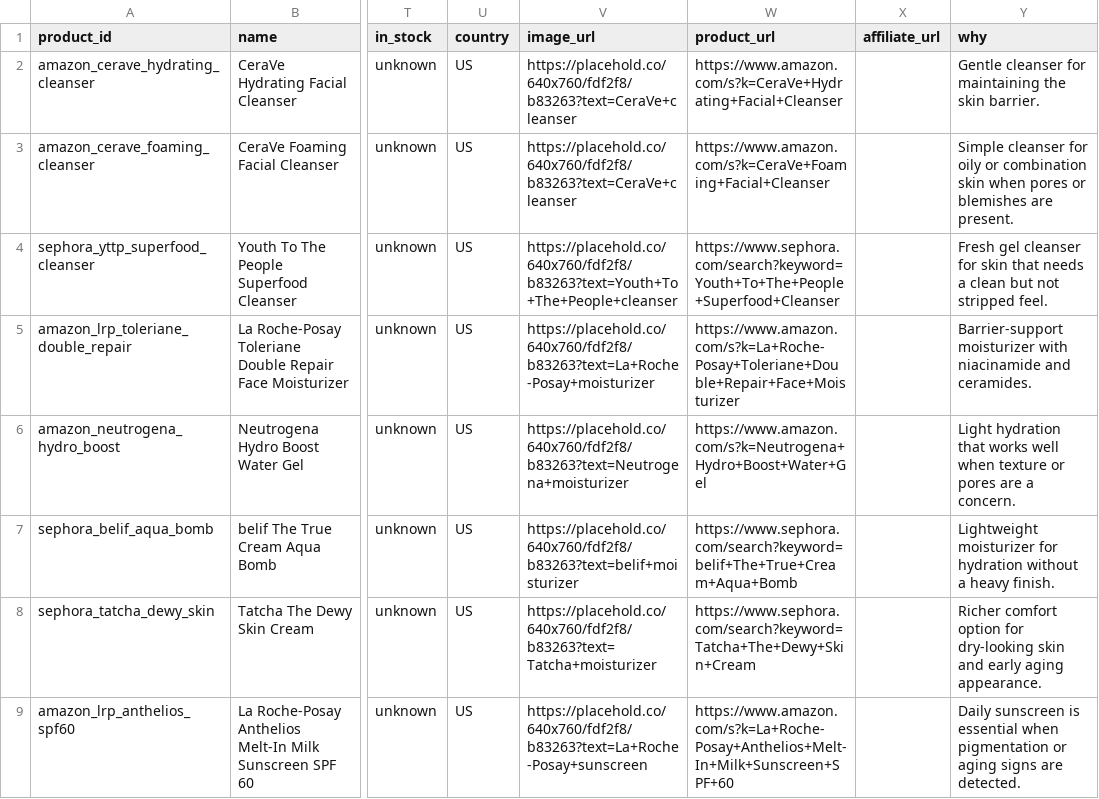
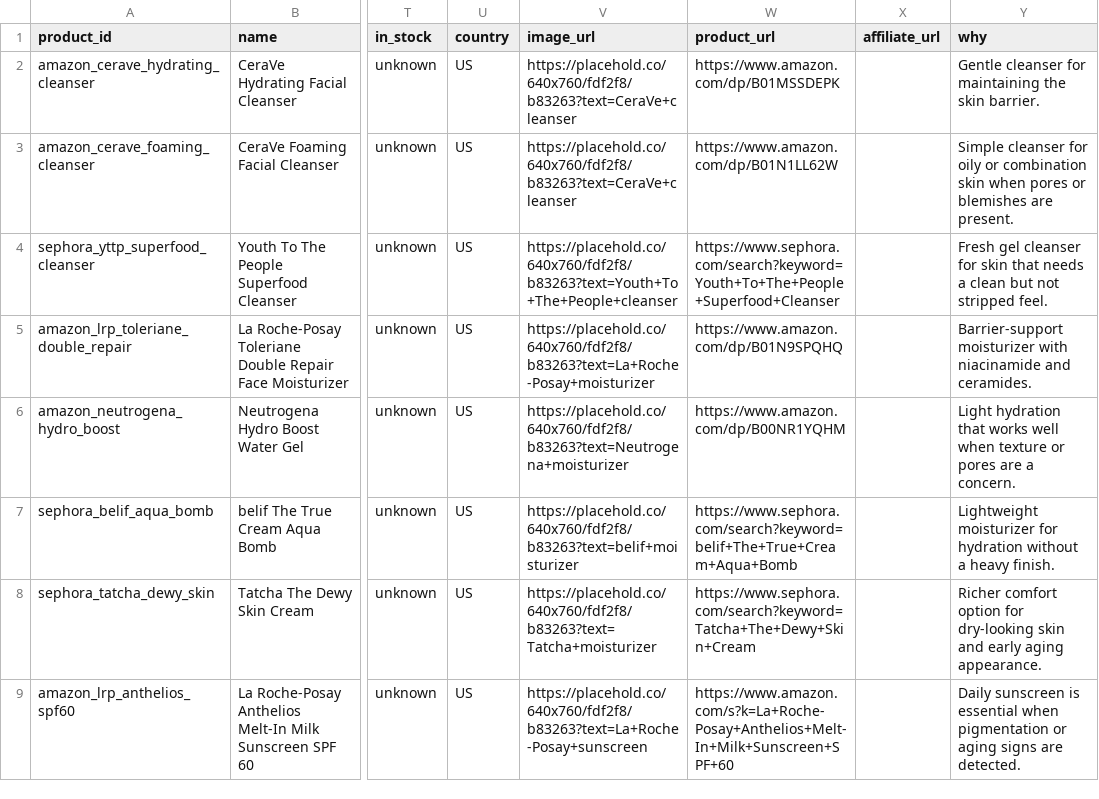
Before and after one commit to yanishmk/aster, a CSV file: backend/data/products.csv, drawn as a sheet; only a part is shown, gaps mark what is left out; the diff covers the shown part only; the diff names each change by its address in the sheet, - before the commit and + after, or states it on an @@ line.

Commit message:
Use direct product links where available

```diff
--- a/backend/data/products.csv
+++ b/backend/data/products.csv
-W2 (product_url): https://www.amazon.com/s?k=CeraVe+Hydrating+Facial+Cleanser
+W2 (product_url): https://www.amazon.com/dp/B01MSSDEPK
-W3 (product_url): https://www.amazon.com/s?k=CeraVe+Foaming+Facial+Cleanser
+W3 (product_url): https://www.amazon.com/dp/B01N1LL62W
-W5 (product_url): https://www.amazon.com/s?k=La+Roche-Posay+Toleriane+Double+Repair+Face+Moisturizer
+W5 (product_url): https://www.amazon.com/dp/B01N9SPQHQ
-W6 (product_url): https://www.amazon.com/s?k=Neutrogena+Hydro+Boost+Water+Gel
+W6 (product_url): https://www.amazon.com/dp/B00NR1YQHM
```
Also changed, not shown: 6 edited cells elsewhere in this file, 1 other file.
